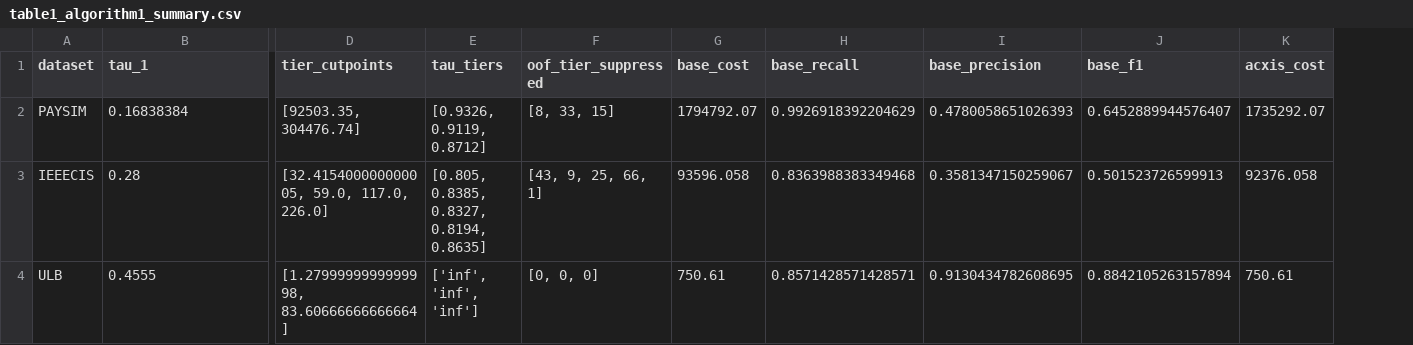
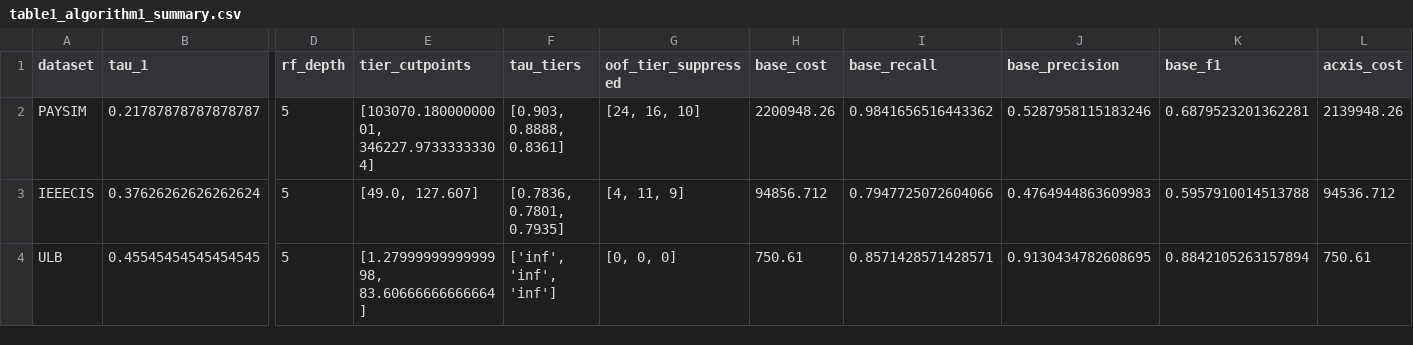
Before and after one commit to shyamp24/ACXIS-Fraud-Detection-and-Prediction, a CSV file: results_csv/table1_algorithm1_summary.csv, drawn as a sheet; only a part is shown, gaps mark what is left out; addresses are those after the commit; the diff covers the shown part only; the diff names each change by its address in the sheet, - before the commit and + after, or states it on an @@ line.

```diff
--- a/results_csv/table1_algorithm1_summary.csv
+++ b/results_csv/table1_algorithm1_summary.csv
+column D (rf_depth), rows 2-4: all 5
-B2 (tau_1): 0.16838384
+B2 (tau_1): 0.21787878787878787
-E2 (tier_cutpoints): [92503.35, 304476.74]
+E2 (tier_cutpoints): [103070.18000000001, 346227.97333333304]
-F2 (tau_tiers): [0.9326, 0.9119, 0.8712]
+F2 (tau_tiers): [0.903, 0.8888, 0.8361]
-G2 (oof_tier_suppressed): [8, 33, 15]
+G2 (oof_tier_suppressed): [24, 16, 10]
-H2 (base_cost): 1794792.07
+H2 (base_cost): 2200948.26
-I2 (base_recall): 0.9926918392204629
+I2 (base_recall): 0.9841656516443362
-J2 (base_precision): 0.4780058651026393
+J2 (base_precision): 0.5287958115183246
-K2 (base_f1): 0.6452889944576407
+K2 (base_f1): 0.6879523201362281
-L2 (acxis_cost): 1735292.07
+L2 (acxis_cost): 2139948.26
-B3 (tau_1): 0.28
+B3 (tau_1): 0.37626262626262624
-E3 (tier_cutpoints): [32.415400000000005, 59.0, 117.0, 226.0]
+E3 (tier_cutpoints): [49.0, 127.607]
-F3 (tau_tiers): [0.805, 0.8385, 0.8327, 0.8194, 0.8635]
+F3 (tau_tiers): [0.7836, 0.7801, 0.7935]
-G3 (oof_tier_suppressed): [43, 9, 25, 66, 1]
+G3 (oof_tier_suppressed): [4, 11, 9]
-H3 (base_cost): 93596.058
+H3 (base_cost): 94856.712
-I3 (base_recall): 0.8363988383349468
+I3 (base_recall): 0.7947725072604066
-J3 (base_precision): 0.3581347150259067
+J3 (base_precision): 0.4764944863609983
-K3 (base_f1): 0.501523726599913
+K3 (base_f1): 0.5957910014513788
-L3 (acxis_cost): 92376.058
+L3 (acxis_cost): 94536.712
-B4 (tau_1): 0.4555
+B4 (tau_1): 0.45545454545454545
```
Also changed, not shown: 13 edited cells elsewhere in this file, results_csv/table2_experimental_settings.csv, results_csv/table3_latency_and_throughput.csv, 52 other files.
